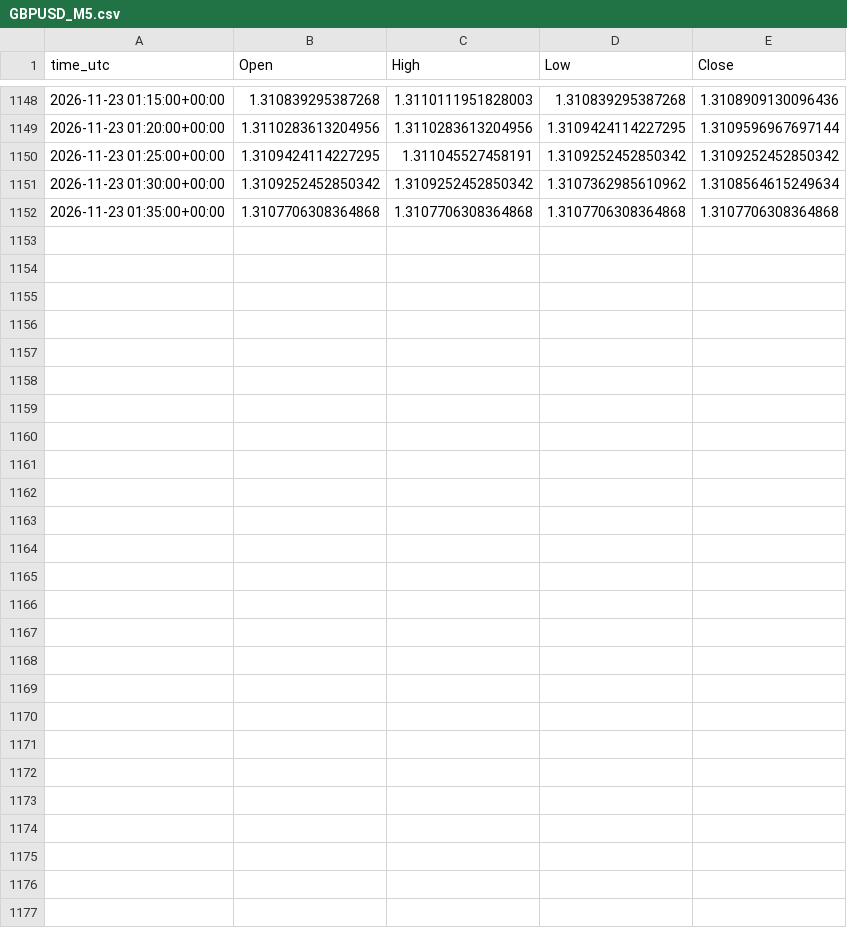
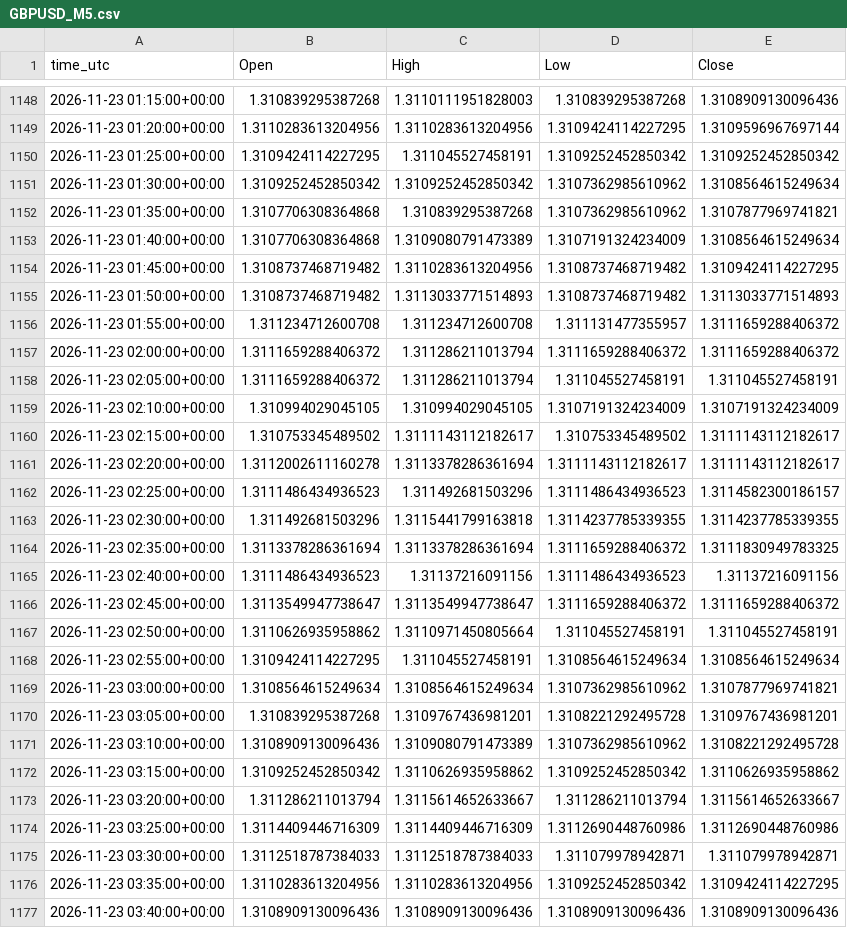
Before and after one commit to ClaireAce/Trading-Data, a CSV file: data/GBPUSD_M5.csv, drawn as a sheet; only a part is shown, gaps mark what is left out.

Commit message:
data 2026-11-23_0340

```diff
--- a/data/GBPUSD_M5.csv
+++ b/data/GBPUSD_M5.csv
@@ -1151,2 +1151,27 @@ time_utc,Open,High,Low,Close
 2026-11-23 01:30:00+00:00,1.3109252452850342,1.3109252452850342,1.3107362985610962,1.3108564615249634
-2026-11-23 01:35:00+00:00,1.3107706308364868,1.3107706308364868,1.3107706308364868,1.3107706308364868
+2026-11-23 01:35:00+00:00,1.3107706308364868,1.310839295387268,1.3107362985610962,1.3107877969741821
+2026-11-23 01:40:00+00:00,1.3107706308364868,1.3109080791473389,1.3107191324234009,1.3108564615249634
+2026-11-23 01:45:00+00:00,1.3108737468719482,1.3110283613204956,1.3108737468719482,1.3109424114227295
+2026-11-23 01:50:00+00:00,1.3108737468719482,1.3113033771514893,1.3108737468719482,1.3113033771514893
+2026-11-23 01:55:00+00:00,1.311234712600708,1.311234712600708,1.311131477355957,1.3111659288406372
+2026-11-23 02:00:00+00:00,1.3111659288406372,1.311286211013794,1.3111659288406372,1.3111659288406372
+2026-11-23 02:05:00+00:00,1.3111659288406372,1.311286211013794,1.311045527458191,1.311045527458191
+2026-11-23 02:10:00+00:00,1.310994029045105,1.310994029045105,1.3107191324234009,1.3107191324234009
+2026-11-23 02:15:00+00:00,1.310753345489502,1.3111143112182617,1.310753345489502,1.3111143112182617
+2026-11-23 02:20:00+00:00,1.3112002611160278,1.3113378286361694,1.3111143112182617,1.3111143112182617
+2026-11-23 02:25:00+00:00,1.3111486434936523,1.311492681503296,1.3111486434936523,1.3114582300186157
+2026-11-23 02:30:00+00:00,1.311492681503296,1.3115441799163818,1.3114237785339355,1.3114237785339355
+2026-11-23 02:35:00+00:00,1.3113378286361694,1.3113378286361694,1.3111659288406372,1.3111830949783325
+2026-11-23 02:40:00+00:00,1.3111486434936523,1.31137216091156,1.3111486434936523,1.31137216091156
+2026-11-23 02:45:00+00:00,1.3113549947738647,1.3113549947738647,1.3111659288406372,1.3111659288406372
+2026-11-23 02:50:00+00:00,1.3110626935958862,1.3110971450805664,1.311045527458191,1.311045527458191
+2026-11-23 02:55:00+00:00,1.3109424114227295,1.311045527458191,1.3108564615249634,1.3108564615249634
+2026-11-23 03:00:00+00:00,1.3108564615249634,1.3108564615249634,1.3107362985610962,1.3107877969741821
+2026-11-23 03:05:00+00:00,1.310839295387268,1.3109767436981201,1.3108221292495728,1.3109767436981201
+2026-11-23 03:10:00+00:00,1.3108909130096436,1.3109080791473389,1.3107362985610962,1.3108221292495728
+2026-11-23 03:15:00+00:00,1.3109252452850342,1.3110626935958862,1.3109252452850342,1.3110626935958862
+2026-11-23 03:20:00+00:00,1.311286211013794,1.3115614652633667,1.311286211013794,1.3115614652633667
+2026-11-23 03:25:00+00:00,1.3114409446716309,1.3114409446716309,1.3112690448760986,1.3112690448760986
+2026-11-23 03:30:00+00:00,1.3112518787384033,1.3112518787384033,1.311079978942871,1.311079978942871
+2026-11-23 03:35:00+00:00,1.3110283613204956,1.3110283613204956,1.3109252452850342,1.3109424114227295
+2026-11-23 03:40:00+00:00,1.3108909130096436,1.3108909130096436,1.3108909130096436,1.3108909130096436
```
Also changed, not shown: data/EURUSD_M15.csv, data/EURUSD_M5.csv, 8 other files.
